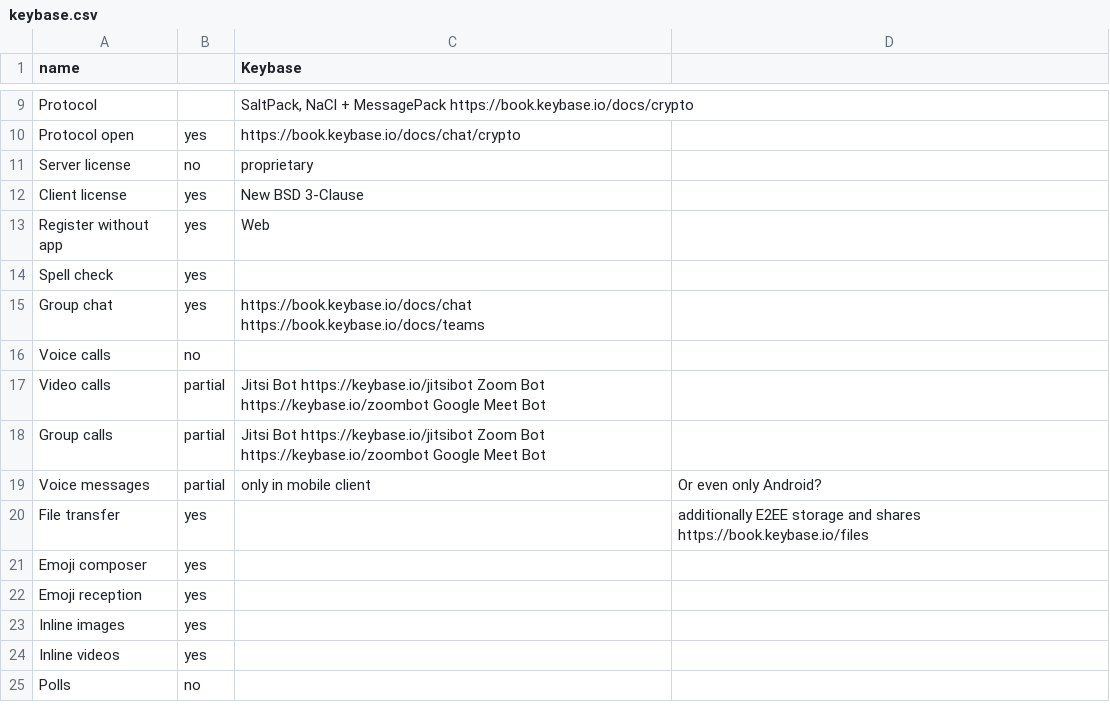
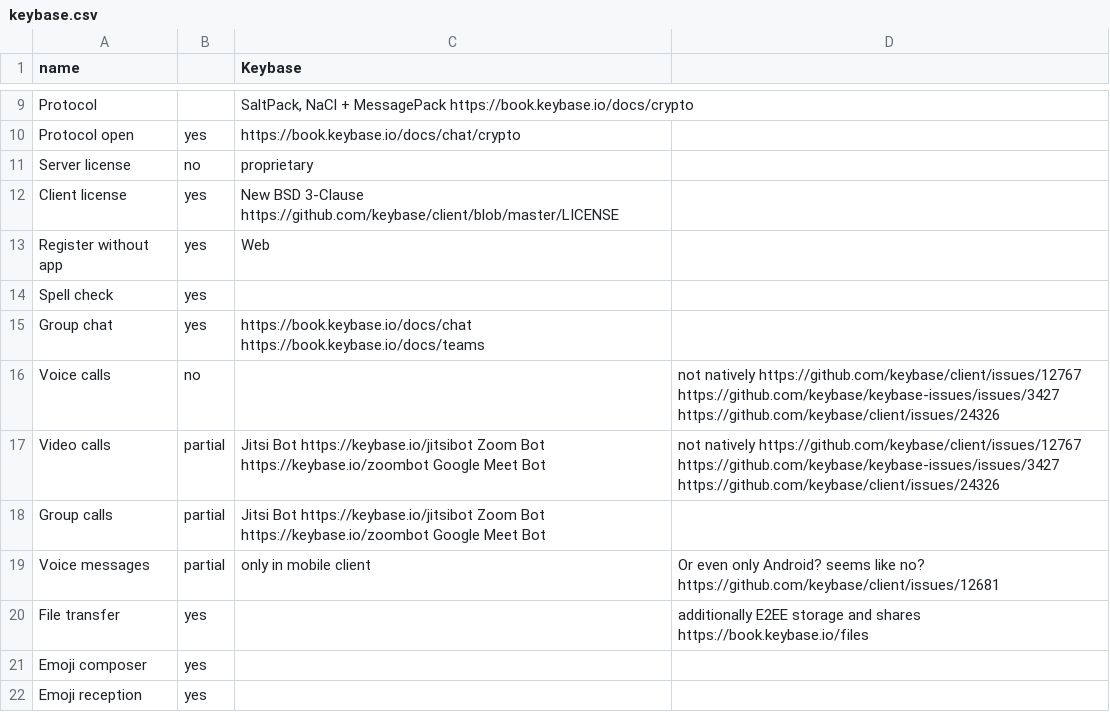
Before and after one commit to bkil/secuchart, a CSV file: data/keybase.csv, drawn as a sheet; only a part is shown, gaps mark what is left out; the shorter side is filled out with more unchanged rows.

Commit message:
data/keybase.csv: add refercences to LICENSE, calls & voice messages

```diff
--- a/data/keybase.csv
+++ b/data/keybase.csv
@@ -11,3 +11,3 @@ Protocol open;yes;https://book.keybase.io/docs/chat/crypto;
 Server license;no;proprietary;
-Client license;yes;New BSD 3-Clause;
+Client license;yes;New BSD 3-Clause https://github.com/keybase/client/blob/master/LICENSE;
 Register without app;yes;Web;
@@ -15,6 +15,6 @@ Spell check;yes;;
 Group chat;yes;https://book.keybase.io/docs/chat https://book.keybase.io/docs/teams;
-Voice calls;no;;
-Video calls;partial;Jitsi Bot https://keybase.io/jitsibot Zoom Bot https://keybase.io/zoombot Google Meet Bot;
+Voice calls;no;;not natively https://github.com/keybase/client/issues/12767 https://github.com/keybase/keybase-issues/issues/3427 https://github.com/keybase/client/issues/24326
+Video calls;partial;Jitsi Bot https://keybase.io/jitsibot Zoom Bot https://keybase.io/zoombot Google Meet Bot;not natively https://github.com/keybase/client/issues/12767 https://github.com/keybase/keybase-issues/issues/3427 https://github.com/keybase/client/issues/24326
 Group calls;partial;Jitsi Bot https://keybase.io/jitsibot Zoom Bot https://keybase.io/zoombot Google Meet Bot;
-Voice messages;partial;only in mobile client;Or even only Android?
+Voice messages;partial;only in mobile client;Or even only Android? seems like no? https://github.com/keybase/client/issues/12681
 File transfer;yes;;additionally E2EE storage and shares https://book.keybase.io/files
```
